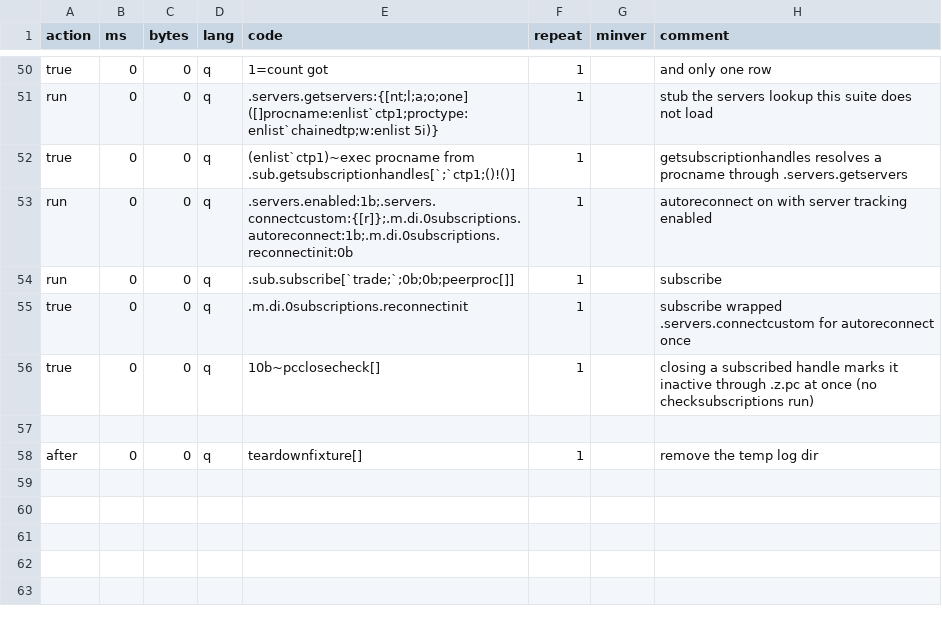
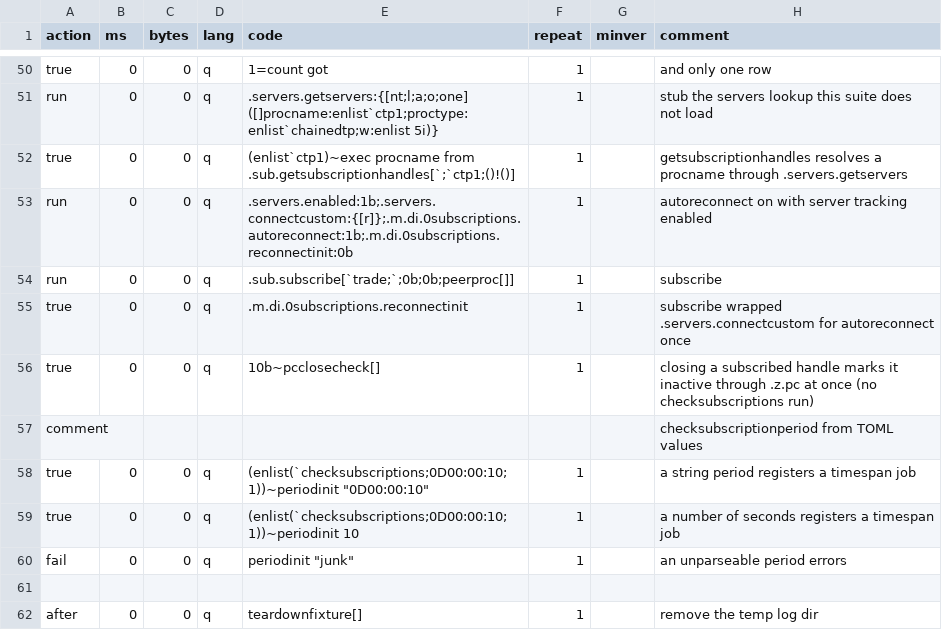
Before and after one commit to DataIntellectTech/kdbx-modules, a CSV file: di/subscriptions/test.csv, drawn as a sheet; only a part is shown, gaps mark what is left out.

```diff
--- a/di/subscriptions/test.csv
+++ b/di/subscriptions/test.csv
@@ -56,2 +56,6 @@ true,0,0,q,.m.di.0subscriptions.reconnectinit,1,,subscribe wrapped .servers.conn
 true,0,0,q,10b~pcclosecheck[],1,,closing a subscribed handle marks it inactive through .z.pc at once (no checksubscriptions run)
+comment,,,,,,,checksubscriptionperiod from TOML values
+true,0,0,q,"(enlist(`checksubscriptions;0D00:00:10;1))~periodinit ""0D00:00:10""",1,,a string period registers a timespan job
+true,0,0,q,(enlist(`checksubscriptions;0D00:00:10;1))~periodinit 10,1,,a number of seconds registers a timespan job
+fail,0,0,q,"periodinit ""junk""",1,,an unparseable period errors
 
```
Also changed, not shown: 2 other files.
